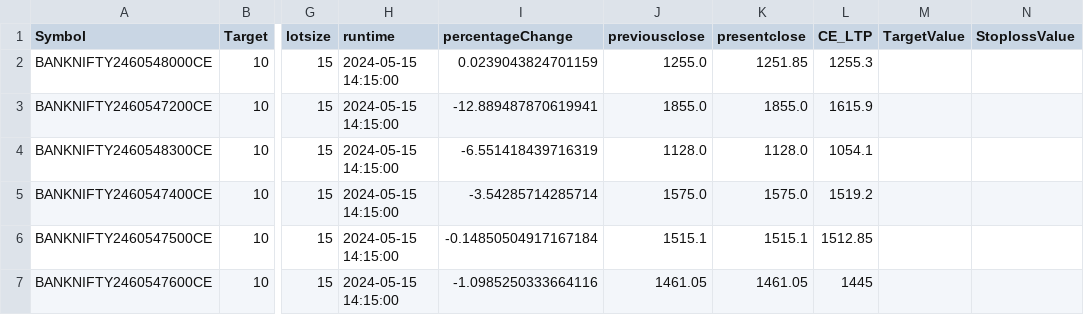
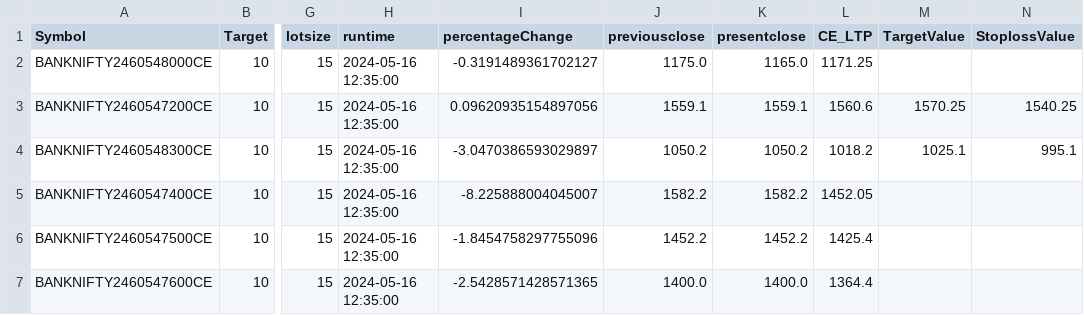
Before and after one commit to PulkitChadha125/ElanGainerandLosserOptionScanner, a CSV file: CE.csv, drawn as a sheet; only a part is shown, gaps mark what is left out; the diff covers the shown part only; the diff names each change by its address in the sheet, - before the commit and + after, or states it on an @@ line.

```diff
--- a/CE.csv
+++ b/CE.csv
-H2:H7 (runtime): 2024-05-15 14:15:00
+H2:H7 (runtime): 2024-05-16 12:35:00
-I2 (percentageChange): 0.0239043824701159
+I2 (percentageChange): -0.3191489361702127
-J2 (previousclose): 1255.0
+J2 (previousclose): 1175.0
-K2 (presentclose): 1251.85
+K2 (presentclose): 1165.0
-L2 (CE_LTP): 1255.3
+L2 (CE_LTP): 1171.25
-I3 (percentageChange): -12.889487870619941
+I3 (percentageChange): 0.09620935154897056
-J3 (previousclose): 1855.0
+J3 (previousclose): 1559.1
-K3 (presentclose): 1855.0
+K3 (presentclose): 1559.1
-L3 (CE_LTP): 1615.9
+L3 (CE_LTP): 1560.6
-M3 (TargetValue): (empty)
+M3 (TargetValue): 1570.25
-N3 (StoplossValue): (empty)
+N3 (StoplossValue): 1540.25
-I4 (percentageChange): -6.551418439716319
+I4 (percentageChange): -3.0470386593029897
-J4 (previousclose): 1128.0
+J4 (previousclose): 1050.2
-K4 (presentclose): 1128.0
+K4 (presentclose): 1050.2
-L4 (CE_LTP): 1054.1
+L4 (CE_LTP): 1018.2
-M4 (TargetValue): (empty)
+M4 (TargetValue): 1025.1
-N4 (StoplossValue): (empty)
+N4 (StoplossValue): 995.1
-I5 (percentageChange): -3.54285714285714
+I5 (percentageChange): -8.225888004045007
-J5 (previousclose): 1575.0
+J5 (previousclose): 1582.2
-K5 (presentclose): 1575.0
+K5 (presentclose): 1582.2
-L5 (CE_LTP): 1519.2
+L5 (CE_LTP): 1452.05
-I6 (percentageChange): -0.14850504917167184
+I6 (percentageChange): -1.8454758297755096
-J6 (previousclose): 1515.1
+J6 (previousclose): 1452.2
-K6 (presentclose): 1515.1
+K6 (presentclose): 1452.2
-L6 (CE_LTP): 1512.85
+L6 (CE_LTP): 1425.4
-I7 (percentageChange): -1.0985250333664116
+I7 (percentageChange): -2.5428571428571365
-J7 (previousclose): 1461.05
+J7 (previousclose): 1400.0
-K7 (presentclose): 1461.05
+K7 (presentclose): 1400.0
-L7 (CE_LTP): 1445
+L7 (CE_LTP): 1364.4
```
Also changed, not shown: 27 edited cells elsewhere in this file, PE.csv, 4 other files.
